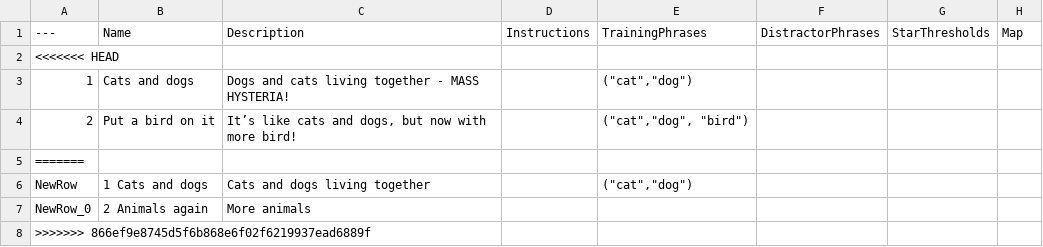
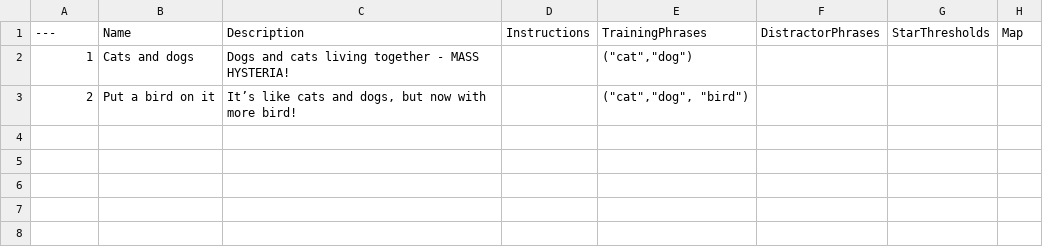
Before and after one commit to domstoppable/VTLearn, a CSV file: Source media/Data/Levels_Animals.csv, drawn as a sheet.

```diff
--- a/Source media/Data/Levels_Animals.csv
+++ b/Source media/Data/Levels_Animals.csv
@@ -1,8 +1,3 @@
 ---,Name,Description,Instructions,TrainingPhrases,DistractorPhrases,StarThresholds,Map
-<<<<<<< HEAD
 1,Cats and dogs,Dogs and cats living together - MASS HYSTERIA!,,"(""cat"",""dog"")",,,
 2,Put a bird on it,"It’s like cats and dogs, but now with more bird!",,"(""cat"",""dog"", ""bird"")",,,
-=======
-NewRow,"1 Cats and dogs","Cats and dogs living together","","(""cat"",""dog"")","","",""
-NewRow_0,"2 Animals again","More animals","","","","",""
->>>>>>> 866ef9e8745d5f6b868e6f02f6219937ead6889f
```
Also changed, not shown: Source media/Data/0_LevelGroups.csv, Source media/Data/Levels_Food.csv.
